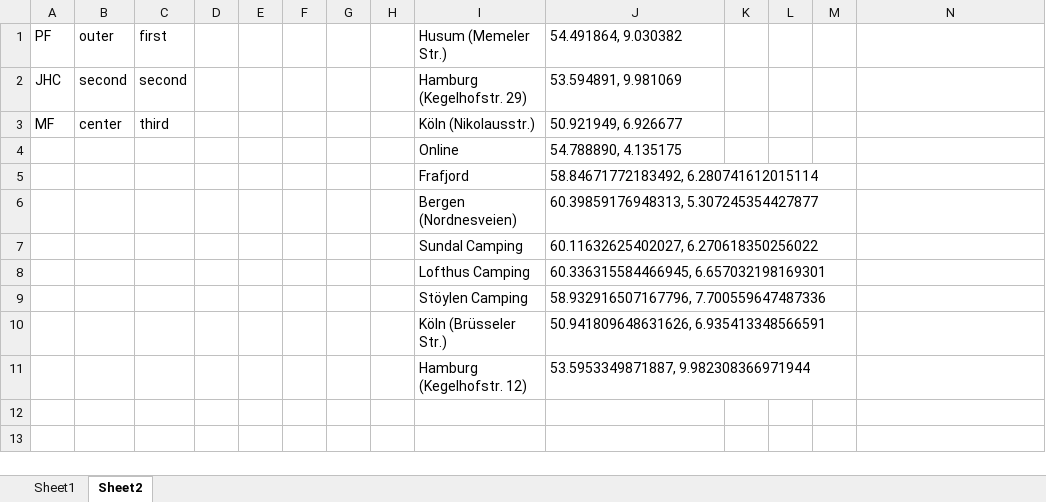
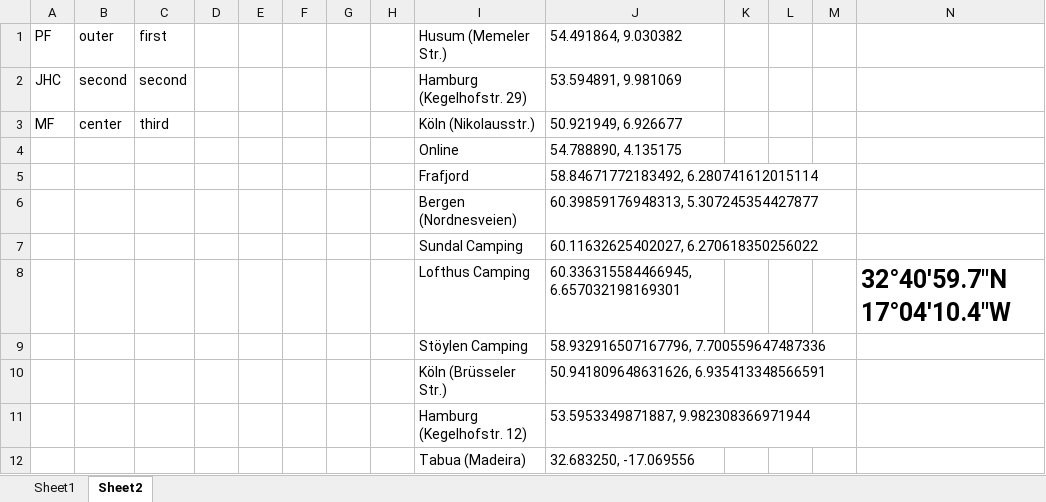
Before and after one commit to mxfuh/catan_data, an Excel workbook: catan_data.xlsx, sheet Sheet2, drawn as a sheet; values as stored, in another font and other column widths than the file's, no borders; the diff names each change by its address in the sheet, - before the commit and + after, or states it on an @@ line.

```diff
--- a/catan_data.xlsx (sheet Sheet2)
+++ b/catan_data.xlsx (sheet Sheet2)
-N8: (empty)
+N8: 32°40'59.7"N 17°04'10.4"W
+row 12:  |  |  |  |  |  |  |  | Tabua (Madeira) | 32.683250, -17.069556
```
Also changed, not shown: sheet Sheet1.
